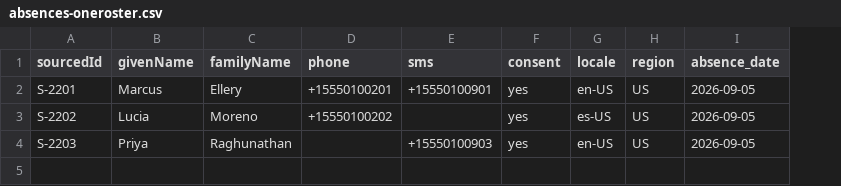
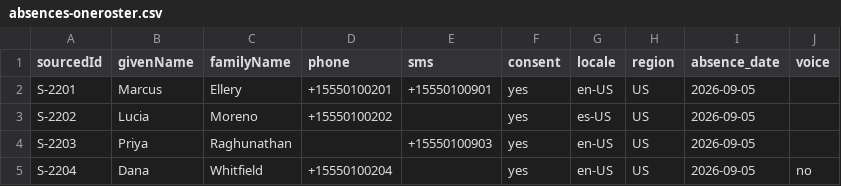
Before and after one commit to CALLE-AI/awesome-phone-call-agents, a CSV file: apps/python/firstbell/examples/absences-oneroster.csv, drawn as a sheet; the diff names each change by its address in the sheet, - before the commit and + after, or states it on an @@ line.

```diff
--- a/apps/python/firstbell/examples/absences-oneroster.csv
+++ b/apps/python/firstbell/examples/absences-oneroster.csv
+column J (voice), empty
+row 5: S-2204 | Dana | Whitfield | +15550100204 |  | yes | en-US | US | 2026-09-05 | no
```
Also changed, not shown: 10 other files.
